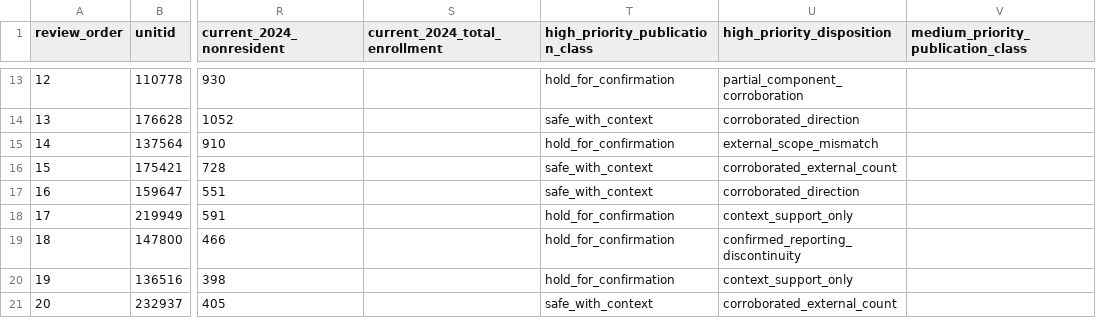
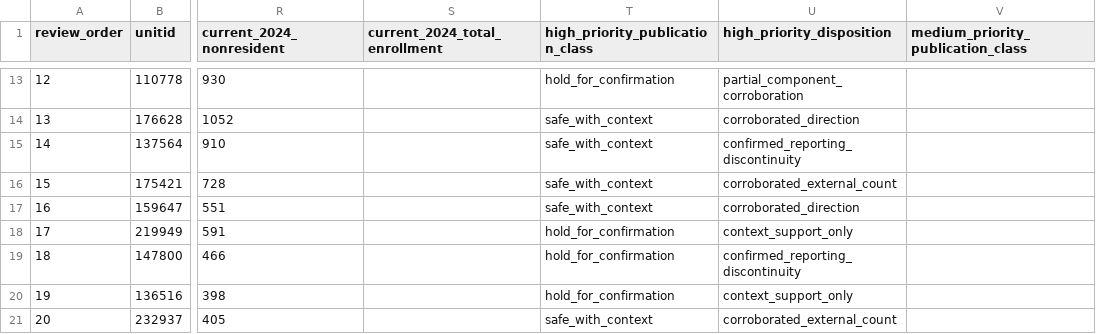
Before and after one commit to Joseph-Th/higher_education_and_immigration_demo, a CSV file: data/candidate_year_qa_watchlist.csv, drawn as a sheet; only a part is shown, gaps mark what is left out; the diff names each change by its address in the sheet, - before the commit and + after, or states it on an @@ line.

```diff
--- a/data/candidate_year_qa_watchlist.csv
+++ b/data/candidate_year_qa_watchlist.csv
-T15 (high_priority_publication_class): hold_for_confirmation
+T15 (high_priority_publication_class): safe_with_context
-U15 (high_priority_disposition): external_scope_mismatch
+U15 (high_priority_disposition): confirmed_reporting_discontinuity
```
Also changed, not shown: data/high_priority_category_diagnostic.csv, data/private_nonprofit_growth.csv, 35 other files.
